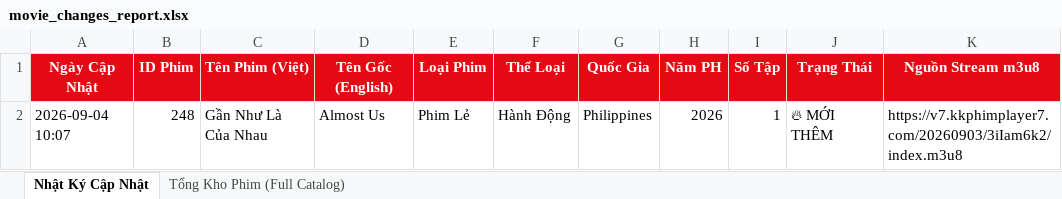
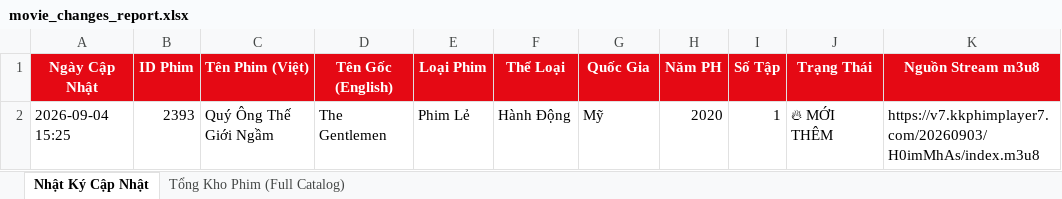
Before and after one commit to exorcisthb/Phim, an Excel workbook: movie_changes_report.xlsx, sheet Nhật Ký Cập Nhật, drawn as a sheet; values as stored, in another font and other column widths than the file's, no borders; removed rows and columns are numbered as before the commit, all else as after; the diff names each change by its address in the sheet, - before the commit and + after, or states it on an @@ line.

```diff
--- a/movie_changes_report.xlsx (sheet Nhật Ký Cập Nhật)
+++ b/movie_changes_report.xlsx (sheet Nhật Ký Cập Nhật)
-row 2: 2026-09-04 10:07 | 248 | Gần Như Là Của Nhau | Almost Us | Phim Lẻ | Hành Động | Philippines | 2026 | 1 | 🔥 MỚI THÊM | https://v7.kkphimplayer7.com/20260903/3iIam6k2/index.m3u8
+row 2: 2026-09-04 15:25 | 2393 | Quý Ông Thế Giới Ngầm | The Gentlemen | Phim Lẻ | Hành Động | Mỹ | 2020 | 1 | 🔥 MỚI THÊM | https://v7.kkphimplayer7.com/20260903/H0imMhAs/index.m3u8
```
Also changed, not shown: sheet Tổng Kho Phim (Full Catalog), 2 other files.
